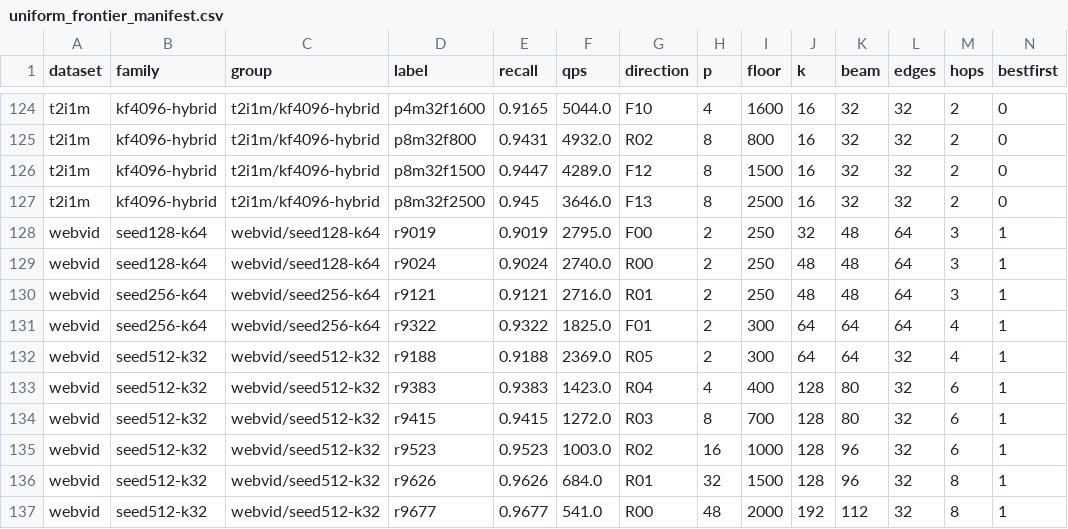
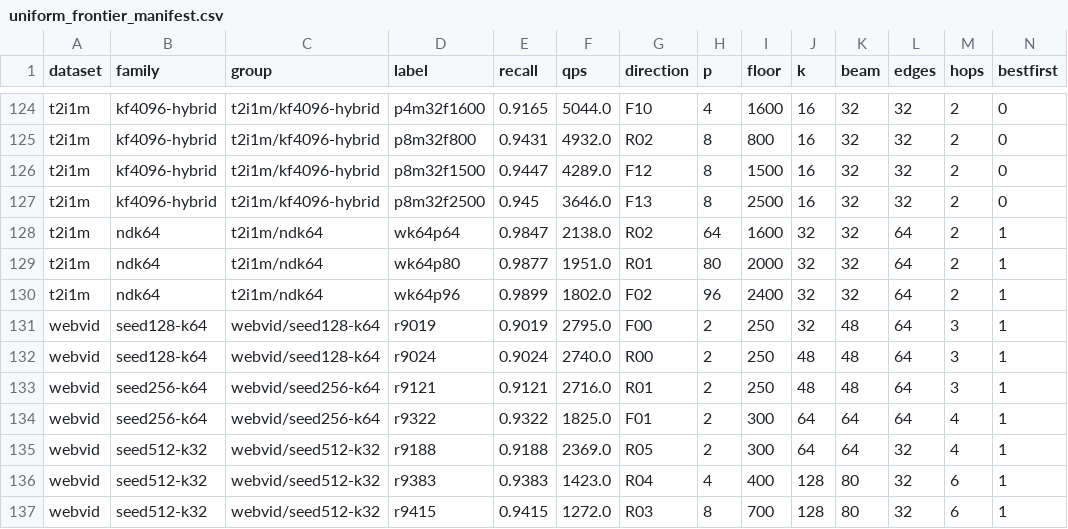
Before and after one commit to thomasahle/genbo, a CSV file: sbann-rs/experiments/uniform_frontier_manifest.csv, drawn as a sheet; only a part is shown, gaps mark what is left out; the shorter side is filled out with more unchanged rows; rows hold the shown columns only; the diff names each change by its address in the sheet, - before the commit and + after, or states it on an @@ line.

```diff
--- a/sbann-rs/experiments/uniform_frontier_manifest.csv
+++ b/sbann-rs/experiments/uniform_frontier_manifest.csv
+row 128: t2i1m | ndk64 | t2i1m/ndk64 | wk64p64 | 0.9847 | 2138.0 | R02 | 64 | 1600 | 32 | 32 | 64 | 2 | 1
+row 129: t2i1m | ndk64 | t2i1m/ndk64 | wk64p80 | 0.9877 | 1951.0 | R01 | 80 | 2000 | 32 | 32 | 64 | 2 | 1
+row 130: t2i1m | ndk64 | t2i1m/ndk64 | wk64p96 | 0.9899 | 1802.0 | F02 | 96 | 2400 | 32 | 32 | 64 | 2 | 1
```
Also changed, not shown: paperdata/t2i1m_ours.csv, 4 other files.
